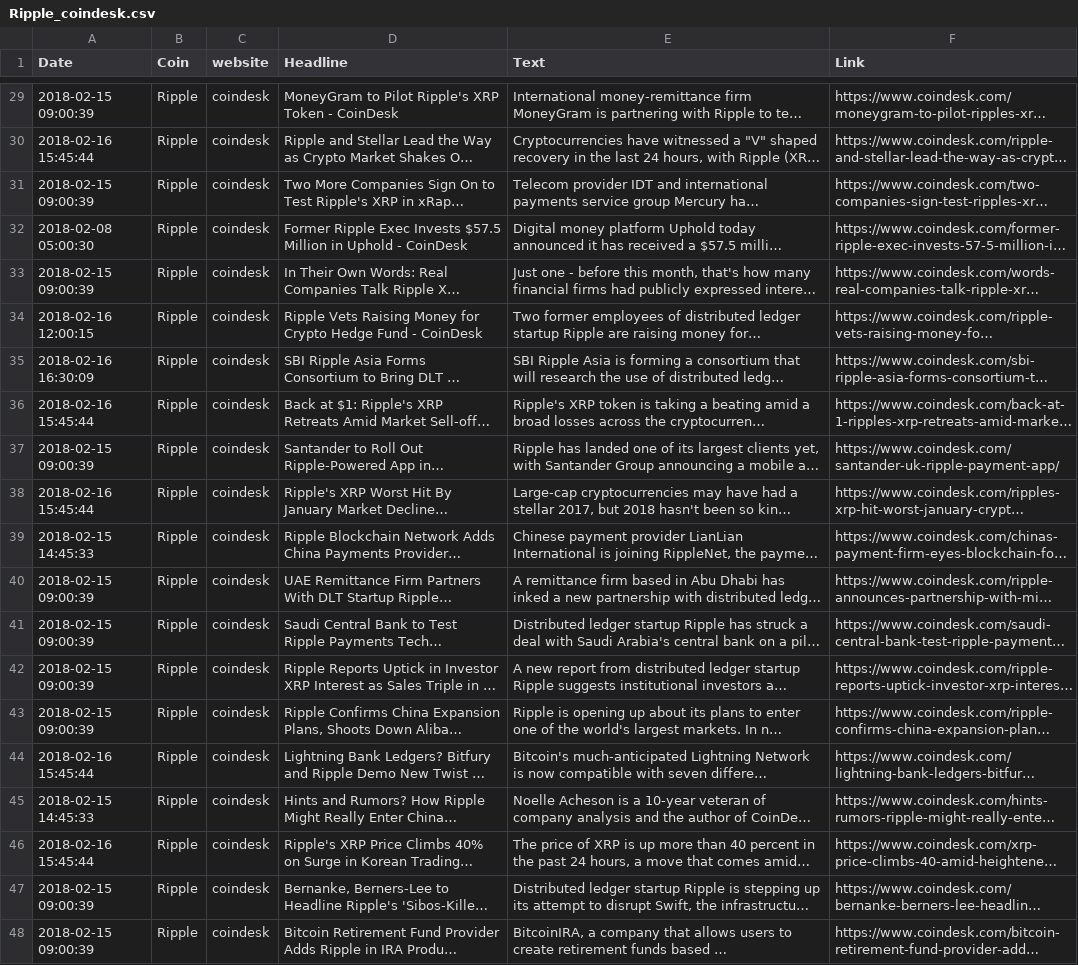
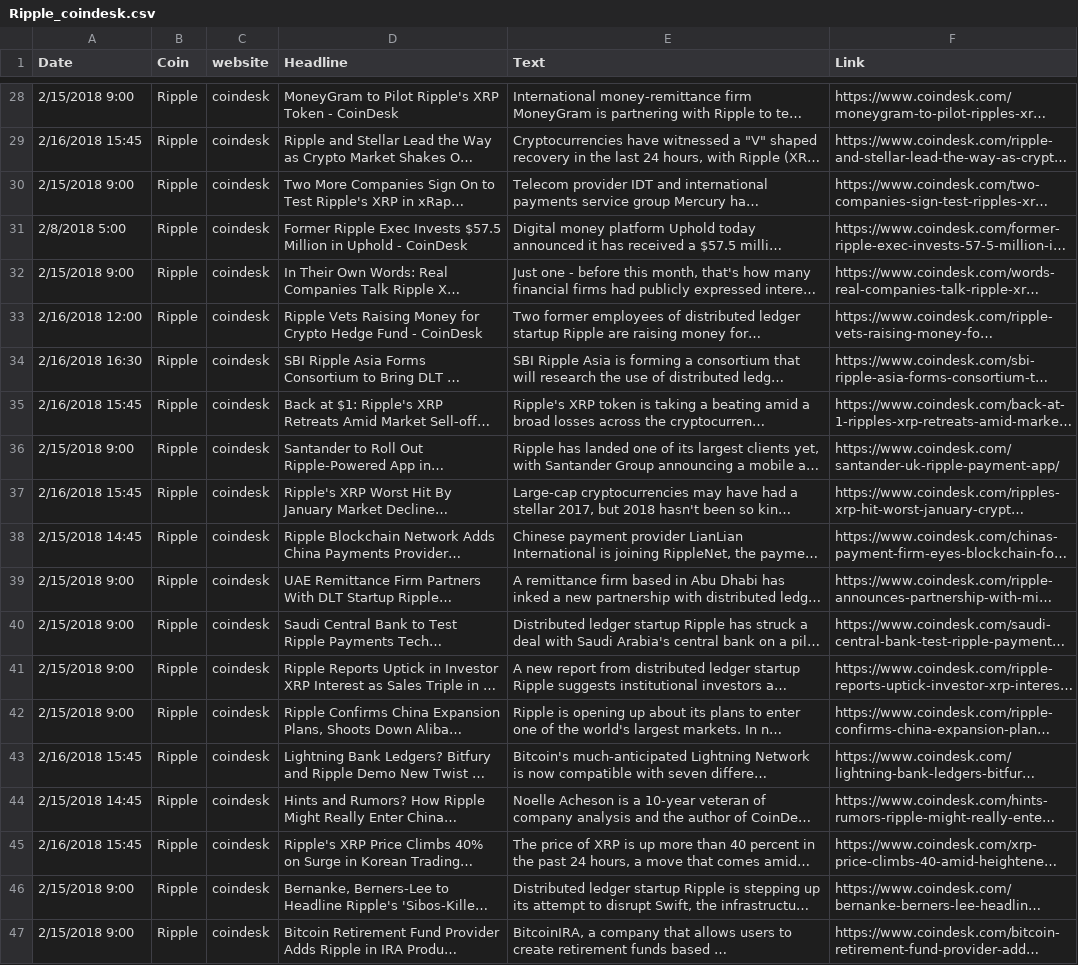
Before and after one commit to Mooseburger1/Springboard-Data-Science-Immersive, a CSV file: Capstone 1 Project/Data Wrangling/Ripple_coindesk.csv (was Capstone 1 Project/Data/Ripple_coindesk.csv), drawn as a sheet; only a part is shown, gaps mark what is left out; long unchanged cells end in …; addresses are those after the commit; the diff covers the shown part only; the diff names each change by its address in the sheet, - before the commit and + after, or states it on an @@ line.

```diff
--- a/Capstone 1 Project/Data/Ripple_coindesk.csv
+++ b/Capstone 1 Project/Data Wrangling/Ripple_coindesk.csv
-A28 (Date): 2018-02-15 09:00:39
+A28 (Date): 2/15/2018 9:00
-A29 (Date): 2018-02-16 15:45:44
+A29 (Date): 2/16/2018 15:45
-A30 (Date): 2018-02-15 09:00:39
+A30 (Date): 2/15/2018 9:00
-A31 (Date): 2018-02-08 05:00:30
+A31 (Date): 2/8/2018 5:00
-A32 (Date): 2018-02-15 09:00:39
+A32 (Date): 2/15/2018 9:00
-A33 (Date): 2018-02-16 12:00:15
+A33 (Date): 2/16/2018 12:00
-A34 (Date): 2018-02-16 16:30:09
+A34 (Date): 2/16/2018 16:30
-A35 (Date): 2018-02-16 15:45:44
+A35 (Date): 2/16/2018 15:45
-A36 (Date): 2018-02-15 09:00:39
+A36 (Date): 2/15/2018 9:00
-A37 (Date): 2018-02-16 15:45:44
+A37 (Date): 2/16/2018 15:45
-A38 (Date): 2018-02-15 14:45:33
+A38 (Date): 2/15/2018 14:45
-A39:A42 (Date): 2018-02-15 09:00:39
+A39:A42 (Date): 2/15/2018 9:00
-A43 (Date): 2018-02-16 15:45:44
+A43 (Date): 2/16/2018 15:45
-A44 (Date): 2018-02-15 14:45:33
+A44 (Date): 2/15/2018 14:45
-A45 (Date): 2018-02-16 15:45:44
+A45 (Date): 2/16/2018 15:45
-A46:A47 (Date): 2018-02-15 09:00:39
+A46:A47 (Date): 2/15/2018 9:00
```
Also changed, not shown: 1 removed row and 26 edited cells elsewhere in this file, 19 other files.
